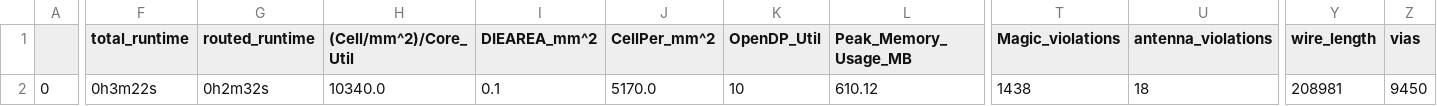
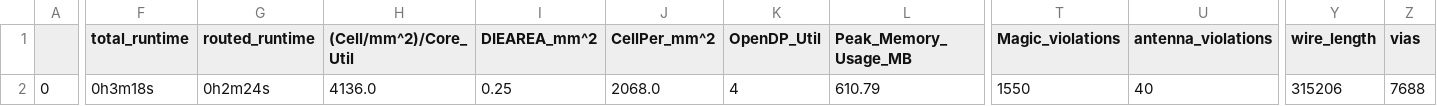
Before and after one commit to siva12a/Soc_io_expander, a CSV file: signoff/user_proj_example/final_summary_report.csv, drawn as a sheet; only a part is shown, gaps mark what is left out; the diff covers the shown part only; the diff names each change by its address in the sheet, - before the commit and + after, or states it on an @@ line.

```diff
--- a/signoff/user_proj_example/final_summary_report.csv
+++ b/signoff/user_proj_example/final_summary_report.csv
-F2 (total_runtime): 0h3m22s
+F2 (total_runtime): 0h3m18s
-G2 (routed_runtime): 0h2m32s
+G2 (routed_runtime): 0h2m24s
-H2 ((Cell/mm^2)/Core_Util): 10340.0
+H2 ((Cell/mm^2)/Core_Util): 4136.0
-I2 (DIEAREA_mm^2): 0.1
+I2 (DIEAREA_mm^2): 0.25
-J2 (CellPer_mm^2): 5170.0
+J2 (CellPer_mm^2): 2068.0
-K2 (OpenDP_Util): 10
+K2 (OpenDP_Util): 4
-L2 (Peak_Memory_Usage_MB): 610.12
+L2 (Peak_Memory_Usage_MB): 610.79
-T2 (Magic_violations): 1438
+T2 (Magic_violations): 1550
-U2 (antenna_violations): 18
+U2 (antenna_violations): 40
-Y2 (wire_length): 208981
+Y2 (wire_length): 315206
-Z2 (vias): 9450
+Z2 (vias): 7688
```
Also changed, not shown: 11 edited cells elsewhere in this file, signoff/user_project_wrapper/final_summary_report.csv, 15 other files.
